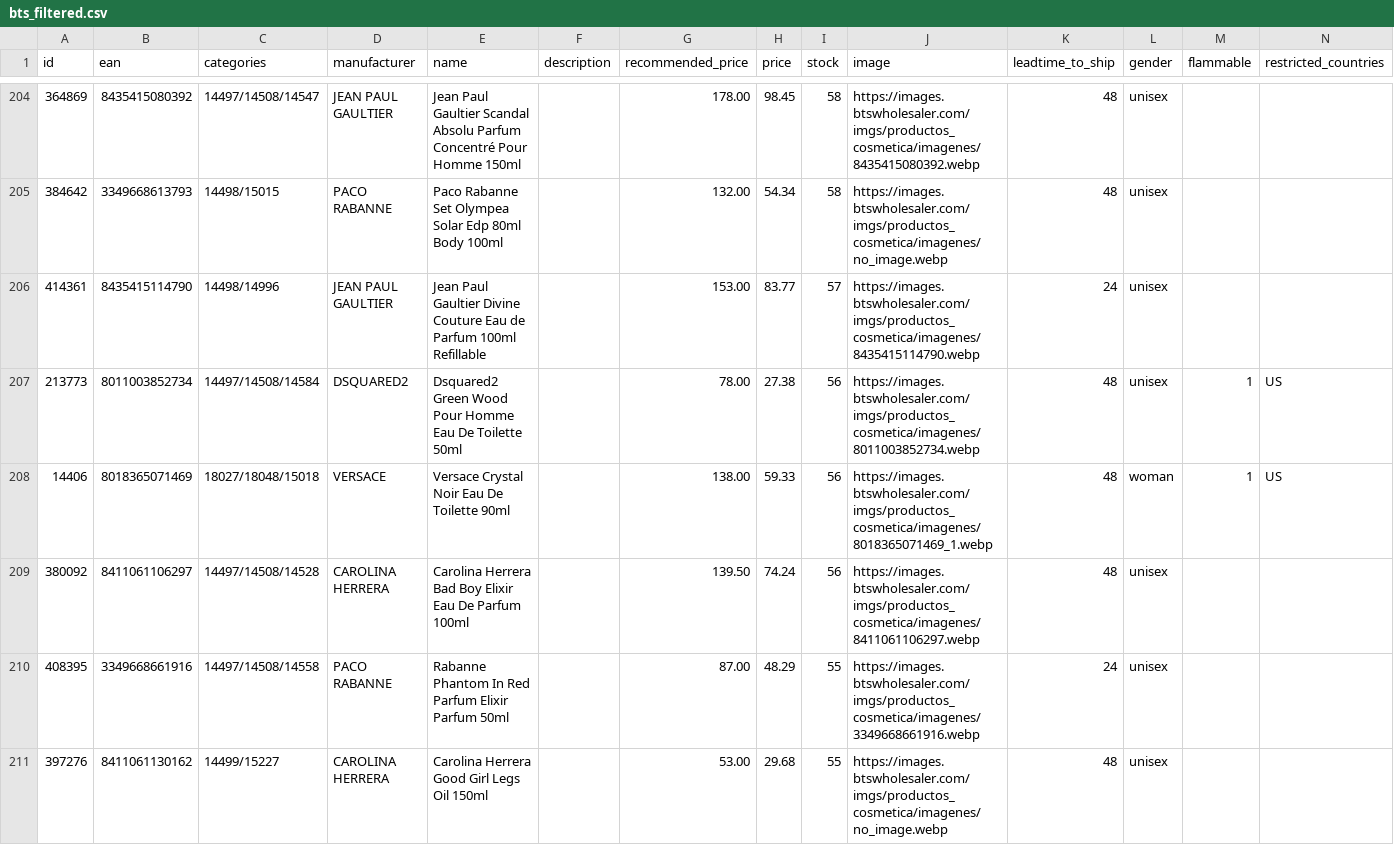
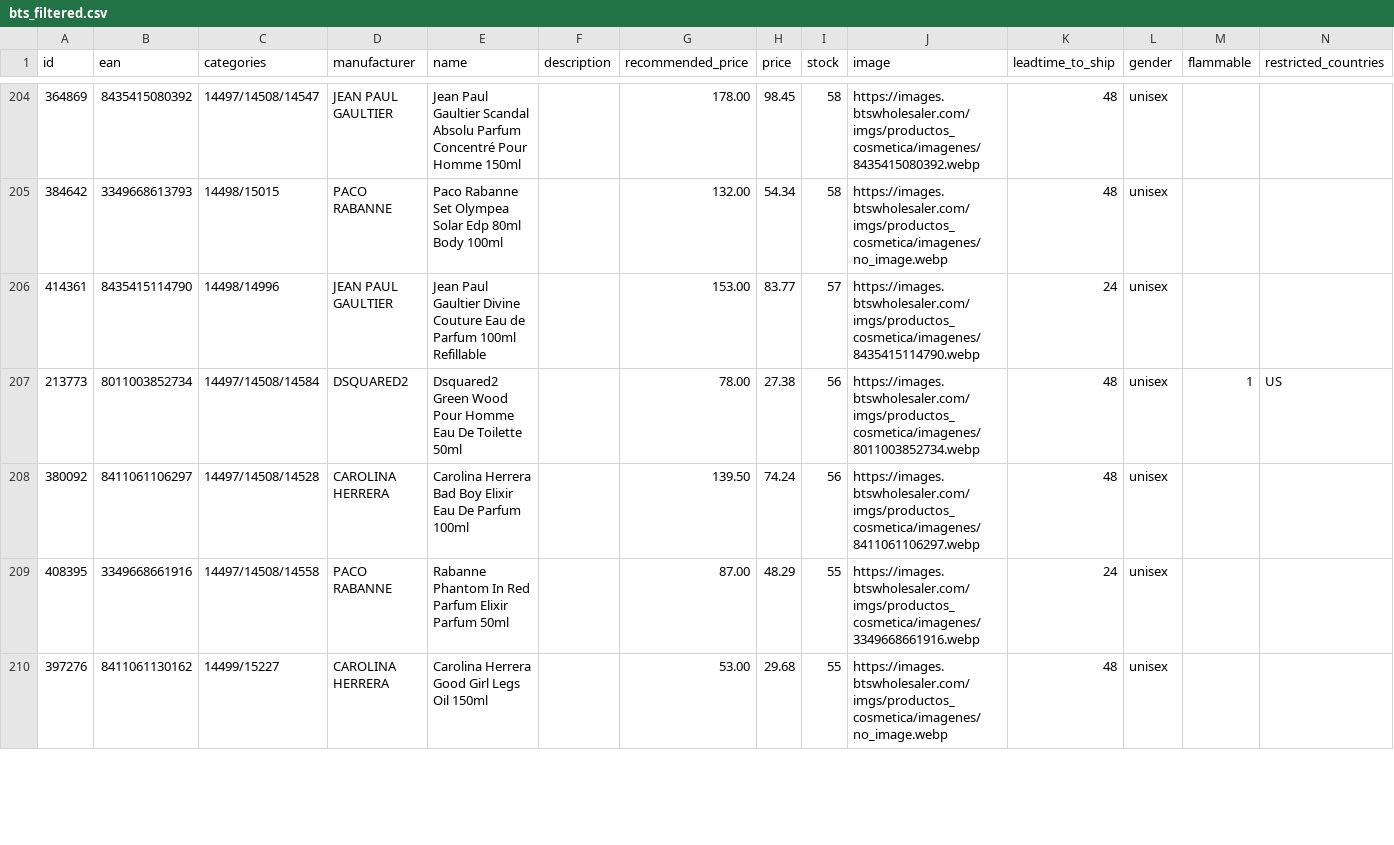
Before and after one commit to nordicfinds/bts-filter, a CSV file: bts_filtered.csv, drawn as a sheet; only a part is shown, gaps mark what is left out; the diff covers the shown part only.

```diff
--- a/bts_filtered.csv
+++ b/bts_filtered.csv
@@ -207,3 +207,2 @@ id;ean;categories;manufacturer;name;description;recommended_price;price;stock;im
 213773;8011003852734;14497/14508/14584;DSQUARED2;Dsquared2 Green Wood Pour Homme Eau De Toilette 50ml;;78.00;27.38;56;https://images.btswholesaler.com/imgs/productos_cosmetica/imagenes/8011003852734.webp;48;unisex;1;US
-14406;8018365071469;18027/18048/15018;VERSACE;Versace Crystal Noir Eau De Toilette 90ml;;138.00;59.33;56;https://images.btswholesaler.com/imgs/productos_cosmetica/imagenes/8018365071469_1.webp;48;woman;1;US
 380092;8411061106297;14497/14508/14528;CAROLINA HERRERA;Carolina Herrera Bad Boy Elixir Eau De Parfum 100ml;;139.50;74.24;56;https://images.btswholesaler.com/imgs/productos_cosmetica/imagenes/8411061106297.webp;48;unisex;;
```
Also changed, not shown: 3 added rows, 2 removed rows and 1 edited cell elsewhere in this file.
